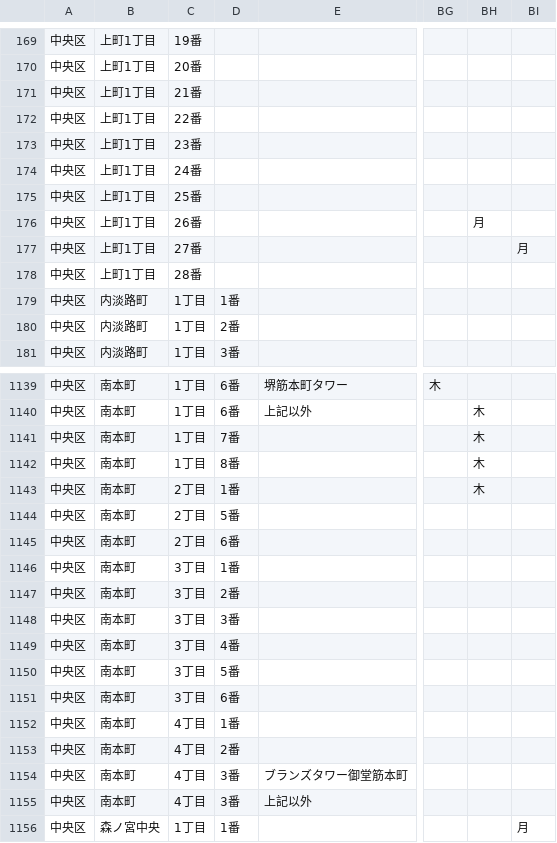
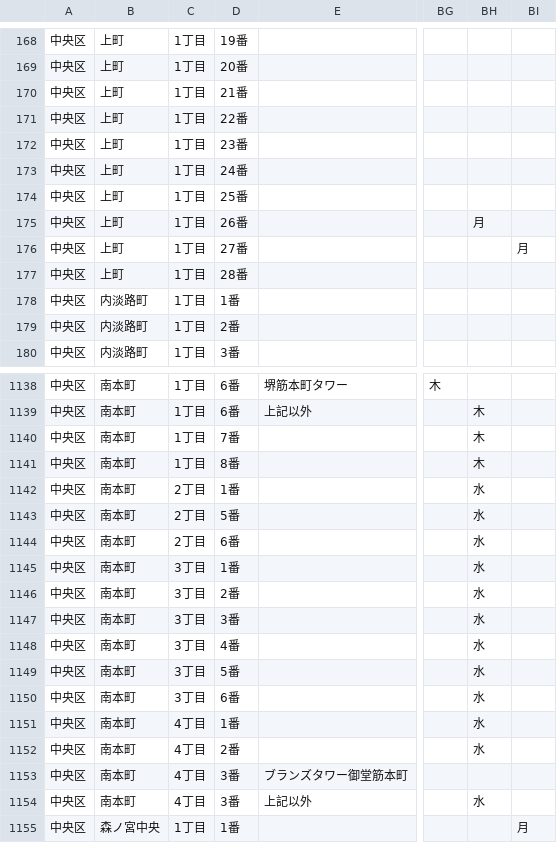
Before and after one commit to tadakazu1972/trashmap, a CSV file: chuo.csv, drawn as a sheet; only a part is shown, gaps mark what is left out; addresses are those after the commit; the diff covers the shown part only; the diff names each change by its address in the sheet, - before the commit and + after, or states it on an @@ line.

```diff
--- a/chuo.csv
+++ b/chuo.csv
-B168:B177: 上町1丁目
+B168:B177: 上町
-C168: 19番
+C168: 1丁目
-D168: (empty)
+D168: 19番
-C169: 20番
+C169: 1丁目
-D169: (empty)
+D169: 20番
-C170: 21番
+C170: 1丁目
-D170: (empty)
+D170: 21番
-C171: 22番
+C171: 1丁目
-D171: (empty)
+D171: 22番
-C172: 23番
+C172: 1丁目
-D172: (empty)
+D172: 23番
-C173: 24番
+C173: 1丁目
-D173: (empty)
+D173: 24番
-C174: 25番
+C174: 1丁目
-D174: (empty)
+D174: 25番
-C175: 26番
+C175: 1丁目
-D175: (empty)
+D175: 26番
-C176: 27番
+C176: 1丁目
-D176: (empty)
+D176: 27番
-C177: 28番
+C177: 1丁目
-D177: (empty)
+D177: 28番
-BH1142: 木
+BH1142: 水
-BH1143:BH1152: (empty)
+BH1143:BH1152: 水
-BH1154: (empty)
+BH1154: 水
```
Also changed, not shown: 1 removed row and 99 edited cells elsewhere in this file, 23 other files.
